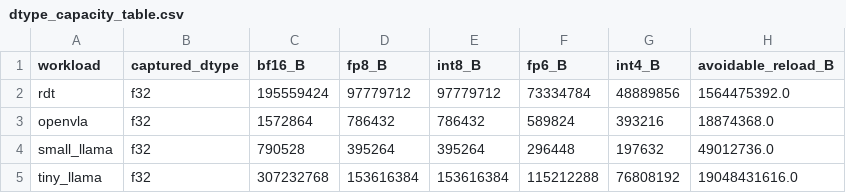
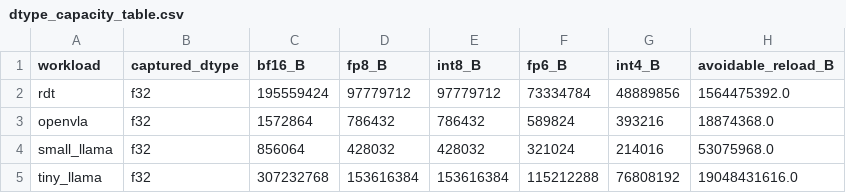
Before and after one commit to ucb-bar/merlin, a CSV file: merlin/benchmarks/dse_guidance/case_study/dtype_capacity_table.csv, drawn as a sheet.

```diff
--- a/merlin/benchmarks/dse_guidance/case_study/dtype_capacity_table.csv
+++ b/merlin/benchmarks/dse_guidance/case_study/dtype_capacity_table.csv
@@ -3,3 +3,3 @@ rdt,f32,195559424,97779712,97779712,73334784,48889856,1564475392.0
 openvla,f32,1572864,786432,786432,589824,393216,18874368.0
-small_llama,f32,790528,395264,395264,296448,197632,49012736.0
+small_llama,f32,856064,428032,428032,321024,214016,53075968.0
 tiny_llama,f32,307232768,153616384,153616384,115212288,76808192,19048431616.0
```
Also changed, not shown: merlin/benchmarks/dse_guidance/case_study/accuracy_gated_dtype_candidates.csv, merlin/benchmarks/dse_guidance/case_study/dispatch_granularity_table.csv, 38 other files.
